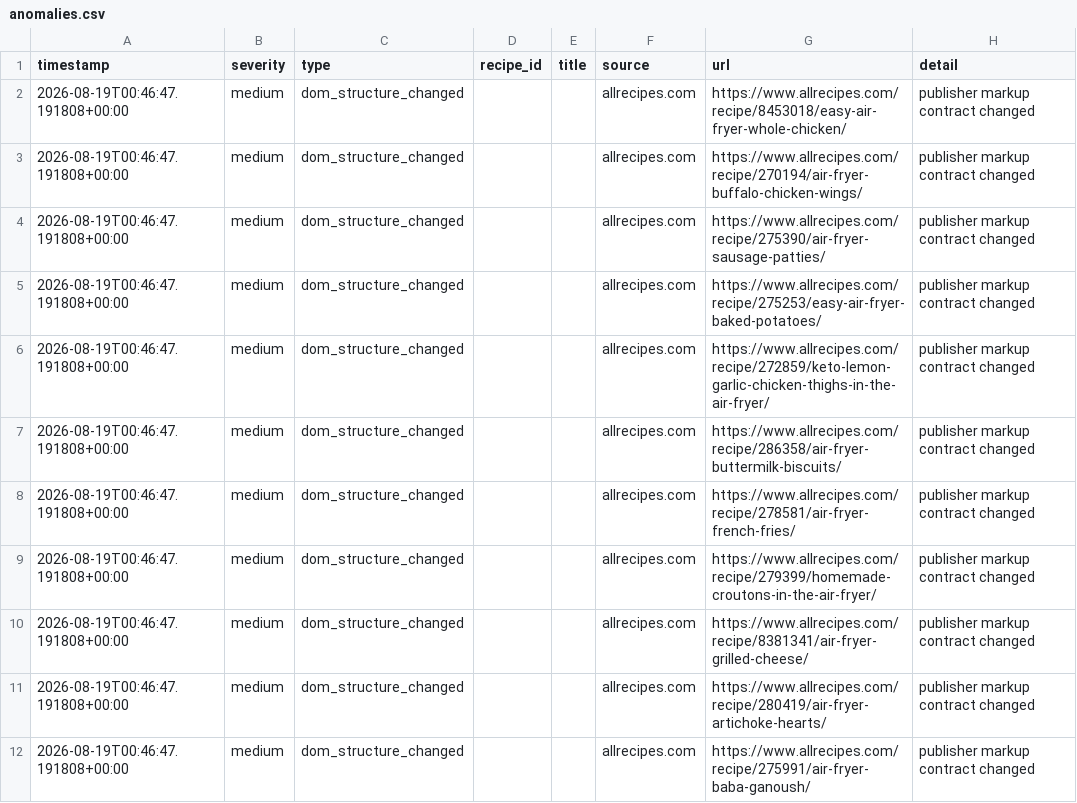
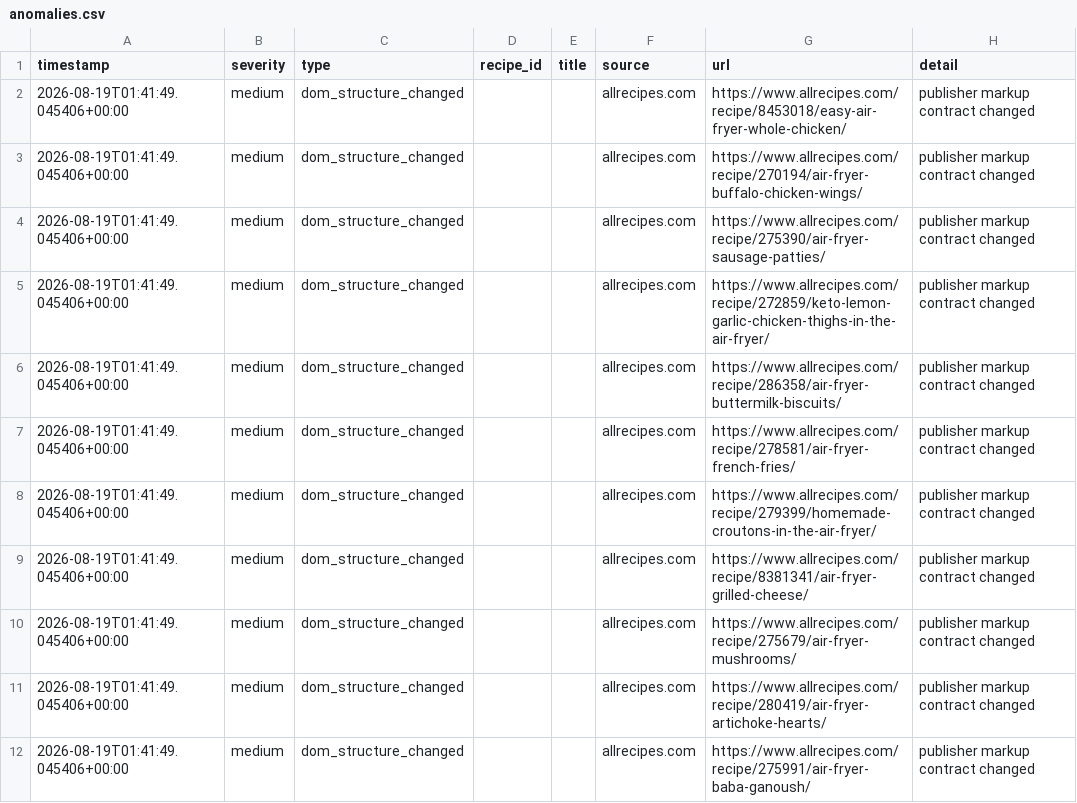
Before and after one commit to Chaseagle96/Air-Fryer-Recipes, a CSV file: output/anomalies.csv, drawn as a sheet; only a part is shown; the diff covers the shown part only.

```diff
--- a/output/anomalies.csv
+++ b/output/anomalies.csv
@@ -1,12 +1,12 @@
 timestamp,severity,type,recipe_id,title,source,url,detail
-2026-08-19T00:46:47.191808+00:00,medium,dom_structure_changed,,,allrecipes.com,https://www.allrecipes.com/recipe/8453018/easy-air-fryer-whole-chicken/,publisher markup contract changed
-2026-08-19T00:46:47.191808+00:00,medium,dom_structure_changed,,,allrecipes.com,https://www.allrecipes.com/recipe/270194/air-fryer-buffalo-chicken-wings/,publisher markup contract changed
-2026-08-19T00:46:47.191808+00:00,medium,dom_structure_changed,,,allrecipes.com,https://www.allrecipes.com/recipe/275390/air-fryer-sausage-patties/,publisher markup contract changed
-2026-08-19T00:46:47.191808+00:00,medium,dom_structure_changed,,,allrecipes.com,https://www.allrecipes.com/recipe/275253/easy-air-fryer-baked-potatoes/,publisher markup contract changed
-2026-08-19T00:46:47.191808+00:00,medium,dom_structure_changed,,,allrecipes.com,https://www.allrecipes.com/recipe/272859/keto-lemon-garlic-chicken-thighs-in-the-air-fryer/,publisher markup contract changed
-2026-08-19T00:46:47.191808+00:00,medium,dom_structure_changed,,,allrecipes.com,https://www.allrecipes.com/recipe/286358/air-fryer-buttermilk-biscuits/,publisher markup contract changed
-2026-08-19T00:46:47.191808+00:00,medium,dom_structure_changed,,,allrecipes.com,https://www.allrecipes.com/recipe/278581/air-fryer-french-fries/,publisher markup contract changed
-2026-08-19T00:46:47.191808+00:00,medium,dom_structure_changed,,,allrecipes.com,https://www.allrecipes.com/recipe/279399/homemade-croutons-in-the-air-fryer/,publisher markup contract changed
-2026-08-19T00:46:47.191808+00:00,medium,dom_structure_changed,,,allrecipes.com,https://www.allrecipes.com/recipe/8381341/air-fryer-grilled-cheese/,publisher markup contract changed
-2026-08-19T00:46:47.191808+00:00,medium,dom_structure_changed,,,allrecipes.com,https://www.allrecipes.com/recipe/280419/air-fryer-artichoke-hearts/,publisher markup contract changed
-2026-08-19T00:46:47.191808+00:00,medium,dom_structure_changed,,,allrecipes.com,https://www.allrecipes.com/recipe/275991/air-fryer-baba-ganoush/,publisher markup contract changed
+2026-08-19T01:41:49.045406+00:00,medium,dom_structure_changed,,,allrecipes.com,https://www.allrecipes.com/recipe/8453018/easy-air-fryer-whole-chicken/,publisher markup contract changed
+2026-08-19T01:41:49.045406+00:00,medium,dom_structure_changed,,,allrecipes.com,https://www.allrecipes.com/recipe/270194/air-fryer-buffalo-chicken-wings/,publisher markup contract changed
+2026-08-19T01:41:49.045406+00:00,medium,dom_structure_changed,,,allrecipes.com,https://www.allrecipes.com/recipe/275390/air-fryer-sausage-patties/,publisher markup contract changed
+2026-08-19T01:41:49.045406+00:00,medium,dom_structure_changed,,,allrecipes.com,https://www.allrecipes.com/recipe/272859/keto-lemon-garlic-chicken-thighs-in-the-air-fryer/,publisher markup contract changed
+2026-08-19T01:41:49.045406+00:00,medium,dom_structure_changed,,,allrecipes.com,https://www.allrecipes.com/recipe/286358/air-fryer-buttermilk-biscuits/,publisher markup contract changed
+2026-08-19T01:41:49.045406+00:00,medium,dom_structure_changed,,,allrecipes.com,https://www.allrecipes.com/recipe/278581/air-fryer-french-fries/,publisher markup contract changed
+2026-08-19T01:41:49.045406+00:00,medium,dom_structure_changed,,,allrecipes.com,https://www.allrecipes.com/recipe/279399/homemade-croutons-in-the-air-fryer/,publisher markup contract changed
+2026-08-19T01:41:49.045406+00:00,medium,dom_structure_changed,,,allrecipes.com,https://www.allrecipes.com/recipe/8381341/air-fryer-grilled-cheese/,publisher markup contract changed
+2026-08-19T01:41:49.045406+00:00,medium,dom_structure_changed,,,allrecipes.com,https://www.allrecipes.com/recipe/275679/air-fryer-mushrooms/,publisher markup contract changed
+2026-08-19T01:41:49.045406+00:00,medium,dom_structure_changed,,,allrecipes.com,https://www.allrecipes.com/recipe/280419/air-fryer-artichoke-hearts/,publisher markup contract changed
+2026-08-19T01:41:49.045406+00:00,medium,dom_structure_changed,,,allrecipes.com,https://www.allrecipes.com/recipe/275991/air-fryer-baba-ganoush/,publisher markup contract changed
```
Also changed, not shown: 4 removed rows and 14 edited cells elsewhere in this file, output/dedupe_label_queue.csv, output/publication_quality_gate.csv, 15 other files.
